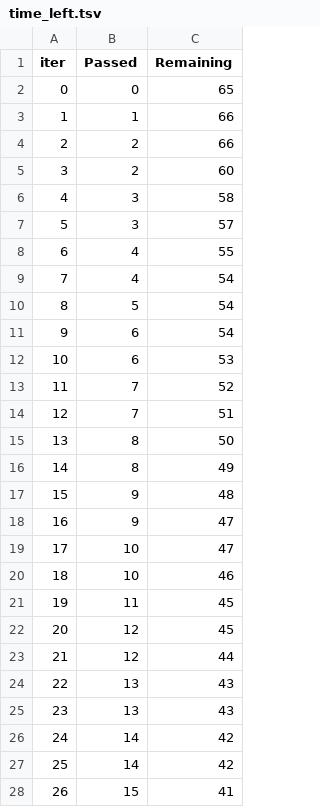
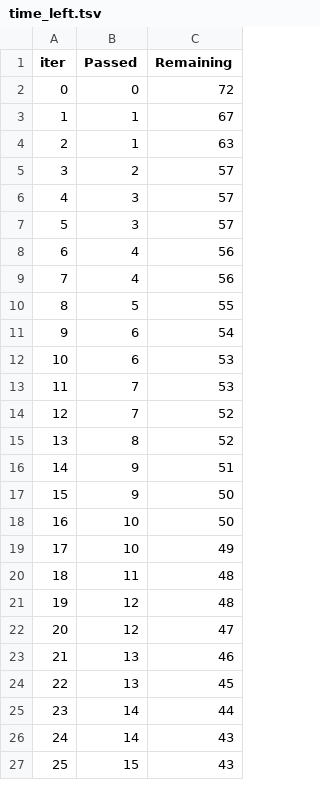
Before and after one commit to SamyakAnand/1.End-to-end-Ml-project, a TSV file: catboost_info/time_left.tsv, drawn as a sheet; only a part is shown; removed rows and columns are numbered as before the commit, all else as after; the diff covers the shown part only; the diff names each change by its address in the sheet, - before the commit and + after, or states it on an @@ line.

```diff
--- a/catboost_info/time_left.tsv
+++ b/catboost_info/time_left.tsv
-C2 (Remaining): 65
+C2 (Remaining): 72
-C3 (Remaining): 66
+C3 (Remaining): 67
-row 4: 2 | 2 | 66
+row 4: 2 | 1 | 63
-C5 (Remaining): 60
+C5 (Remaining): 57
-row 6: 4 | 3 | 58
@@ column A (iter) renumbered between rows 6 and 88 @@
+row 7: 5 | 3 | 57
-C8 (Remaining): 55
+C8 (Remaining): 56
-C9 (Remaining): 54
+C9 (Remaining): 56
-C10 (Remaining): 54
+C10 (Remaining): 55
+row 13: 11 | 7 | 53
-row 14: 12 | 7 | 51
-C15 (Remaining): 50
+C15 (Remaining): 52
-row 16: 14 | 8 | 49
-C16 (Remaining): 48
+C16 (Remaining): 51
-C17:C18 (Remaining): 47
+C17:C18 (Remaining): 50
-C19 (Remaining): 46
+C19 (Remaining): 49
-C20:C21 (Remaining): 45
+C20:C21 (Remaining): 48
-C22 (Remaining): 44
+C22 (Remaining): 47
-C23 (Remaining): 43
+C23 (Remaining): 46
-C24 (Remaining): 43
+C24 (Remaining): 45
-C25 (Remaining): 42
+C25 (Remaining): 44
-C26 (Remaining): 42
+C26 (Remaining): 43
-C27 (Remaining): 41
+C27 (Remaining): 43
```
Also changed, not shown: 10 added rows, 9 removed rows and 53 edited cells elsewhere in this file, artifacts/data.csv, artifacts/test.csv, 16 other files.
